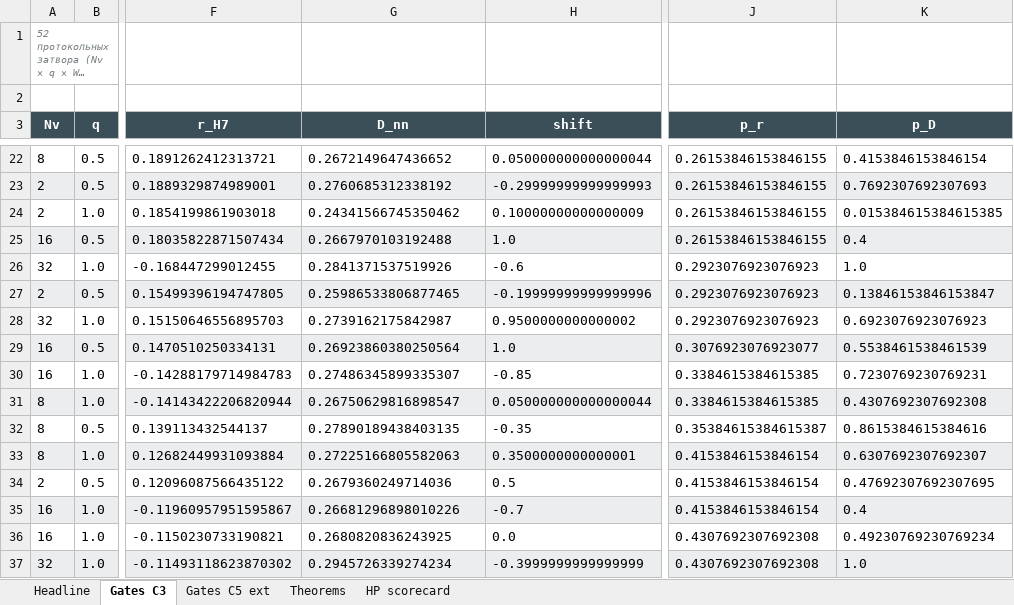
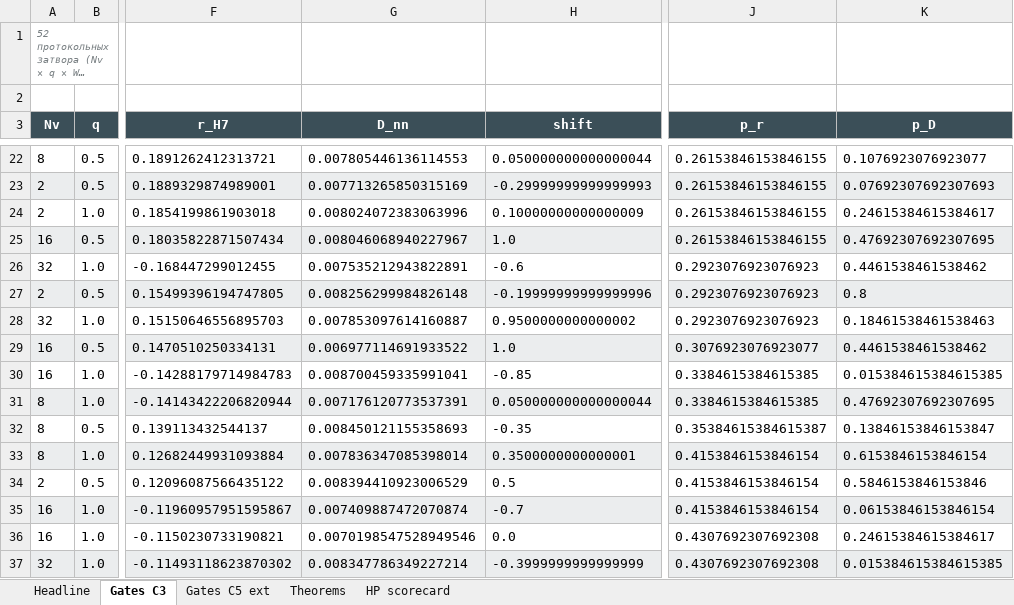
Before and after one commit to wild8highlander/ab-cloud-research, an Excel workbook: Hilbert_Polya/tables/hp_workbook.xlsx, sheet Gates C3, drawn as a sheet; only a part is shown, gaps mark what is left out; long unchanged cells end in …; values as stored, in another font and other column widths than the file's, no borders; the diff covers the shown part only; the diff names each change by its address in the sheet, - before the commit and + after, or states it on an @@ line.

```diff
--- a/Hilbert_Polya/tables/hp_workbook.xlsx (sheet Gates C3)
+++ b/Hilbert_Polya/tables/hp_workbook.xlsx (sheet Gates C3)
-G22 (D_nn): 0.2672149647436652
+G22 (D_nn): 0.007805446136114553
-K22 (p_D): 0.4153846153846154
+K22 (p_D): 0.1076923076923077
-G23 (D_nn): 0.2760685312338192
+G23 (D_nn): 0.007713265850315169
-K23 (p_D): 0.7692307692307693
+K23 (p_D): 0.07692307692307693
-G24 (D_nn): 0.24341566745350462
+G24 (D_nn): 0.008024072383063996
-K24 (p_D): 0.015384615384615385
+K24 (p_D): 0.24615384615384617
-G25 (D_nn): 0.2667970103192488
+G25 (D_nn): 0.008046068940227967
-K25 (p_D): 0.4
+K25 (p_D): 0.47692307692307695
-G26 (D_nn): 0.2841371537519926
+G26 (D_nn): 0.007535212943822891
-K26 (p_D): 1.0
+K26 (p_D): 0.4461538461538462
-G27 (D_nn): 0.25986533806877465
+G27 (D_nn): 0.008256299984826148
-K27 (p_D): 0.13846153846153847
+K27 (p_D): 0.8
-G28 (D_nn): 0.2739162175842987
+G28 (D_nn): 0.007853097614160887
-K28 (p_D): 0.6923076923076923
+K28 (p_D): 0.18461538461538463
-G29 (D_nn): 0.26923860380250564
+G29 (D_nn): 0.006977114691933522
-K29 (p_D): 0.5538461538461539
+K29 (p_D): 0.4461538461538462
-G30 (D_nn): 0.27486345899335307
+G30 (D_nn): 0.008700459335991041
-K30 (p_D): 0.7230769230769231
+K30 (p_D): 0.015384615384615385
-G31 (D_nn): 0.26750629816898547
+G31 (D_nn): 0.007176120773537391
-K31 (p_D): 0.4307692307692308
+K31 (p_D): 0.47692307692307695
-G32 (D_nn): 0.27890189438403135
+G32 (D_nn): 0.008450121155358693
-K32 (p_D): 0.8615384615384616
+K32 (p_D): 0.13846153846153847
-G33 (D_nn): 0.27225166805582063
+G33 (D_nn): 0.007836347085398014
-K33 (p_D): 0.6307692307692307
+K33 (p_D): 0.6153846153846154
-G34 (D_nn): 0.2679360249714036
+G34 (D_nn): 0.008394410923006529
-K34 (p_D): 0.47692307692307695
+K34 (p_D): 0.5846153846153846
-G35 (D_nn): 0.26681296898010226
+G35 (D_nn): 0.007409887472070874
-K35 (p_D): 0.4
+K35 (p_D): 0.06153846153846154
-G36 (D_nn): 0.2680820836243925
+G36 (D_nn): 0.0070198547528949546
-K36 (p_D): 0.49230769230769234
+K36 (p_D): 0.24615384615384617
-G37 (D_nn): 0.2945726339274234
+G37 (D_nn): 0.008347786349227214
-K37 (p_D): 1.0
+K37 (p_D): 0.015384615384615385
```
Also changed, not shown: 72 edited cells elsewhere in this sheet, 50 other files.
